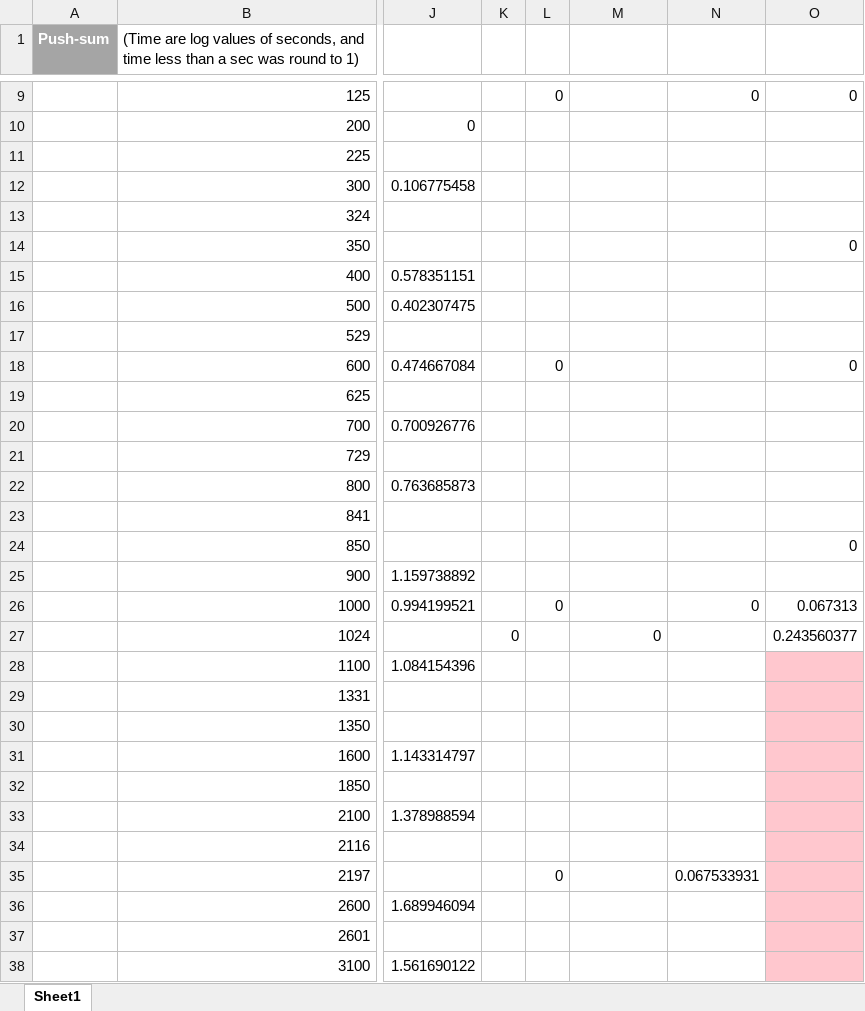
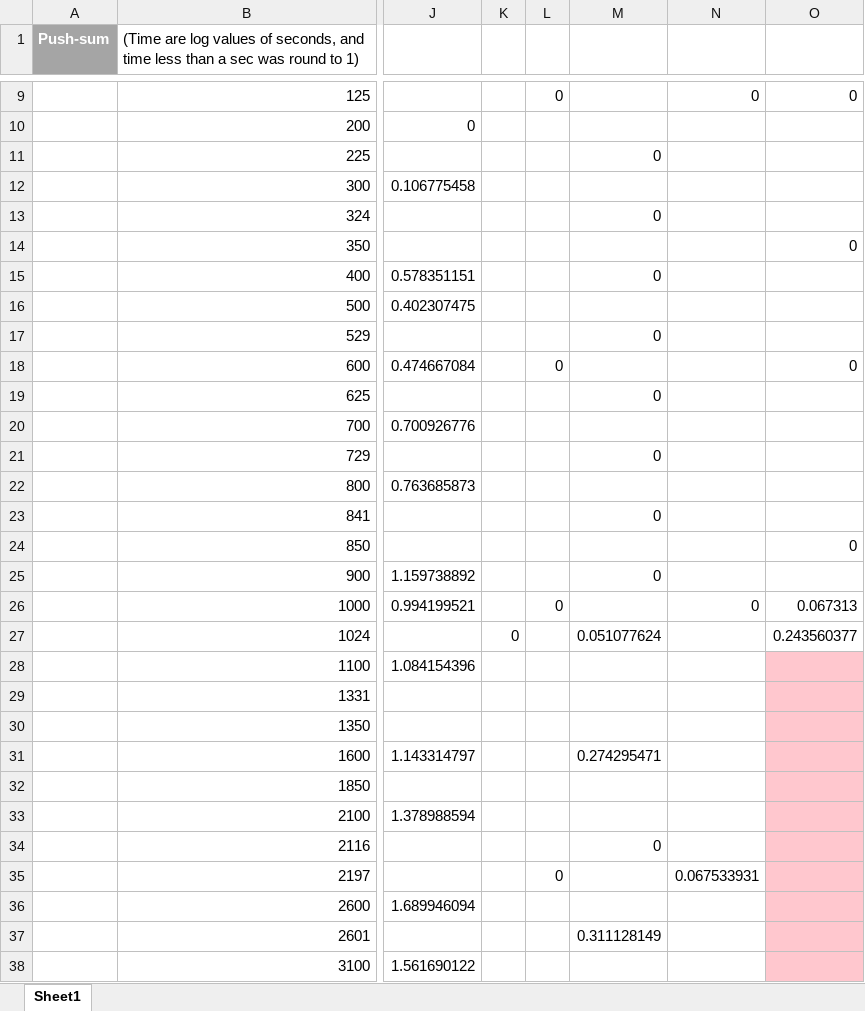
Before and after one commit to Nirespire/COP5615-Projects, an Excel workbook: Project2/report.xlsx, sheet Sheet1, drawn as a sheet; only a part is shown, gaps mark what is left out; values as stored, in another font and other column widths than the file's, no borders; charts and pictures not drawn; the diff covers the shown part only; the diff names each change by its address in the sheet, - before the commit and + after, or states it on an @@ line.

Commit message:
Added more data for gossip imp2D

```diff
--- a/Project2/report.xlsx (sheet Sheet1)
+++ b/Project2/report.xlsx (sheet Sheet1)
-M11: (empty)
+M11: 0
-M13: (empty)
+M13: 0
-M15: (empty)
+M15: 0
-M17: (empty)
+M17: 0
-M19: (empty)
+M19: 0
-M21: (empty)
+M21: 0
-M23: (empty)
+M23: 0
-M25: (empty)
+M25: 0
-M27: 0
+M27: 0.051077624
-M31: (empty)
+M31: 0.274295471
-M34: (empty)
+M34: 0
-M37: (empty)
+M37: 0.311128149
```
Also changed, not shown: 8 added rows, 1 moved row, 15 edited cells and cell formats elsewhere in this sheet, charts or pictures, 1 other file.
